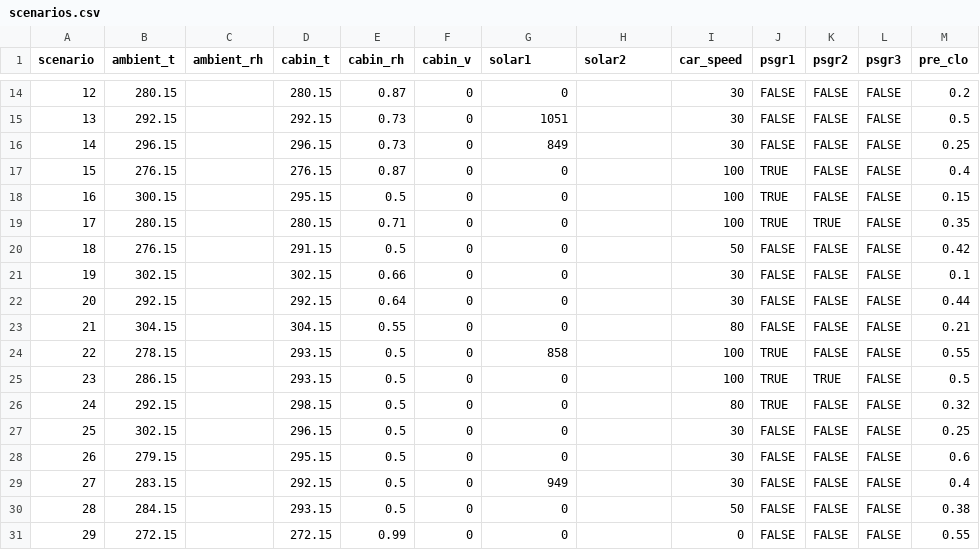
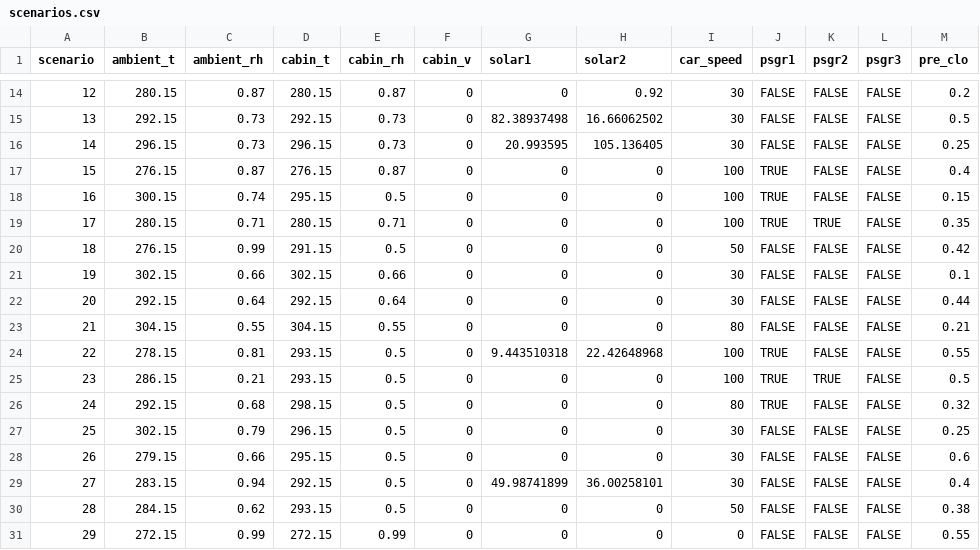
Before and after one commit to jbrusey/domus-mlsim, a CSV file: domus_mlsim/model/scenarios.csv, drawn as a sheet; only a part is shown, gaps mark what is left out; the diff covers the shown part only.

```diff
--- a/domus_mlsim/model/scenarios.csv
+++ b/domus_mlsim/model/scenarios.csv
@@ -14,18 +14,18 @@
-12,280.15,,280.15,0.87,0,0,,30,FALSE,FALSE,FALSE,0.2
-13,292.15,,292.15,0.73,0,1051,,30,FALSE,FALSE,FALSE,0.5
-14,296.15,,296.15,0.73,0,849,,30,FALSE,FALSE,FALSE,0.25
-15,276.15,,276.15,0.87,0,0,,100,TRUE,FALSE,FALSE,0.4
-16,300.15,,295.15,0.5,0,0,,100,TRUE,FALSE,FALSE,0.15
-17,280.15,,280.15,0.71,0,0,,100,TRUE,TRUE,FALSE,0.35
-18,276.15,,291.15,0.5,0,0,,50,FALSE,FALSE,FALSE,0.42
-19,302.15,,302.15,0.66,0,0,,30,FALSE,FALSE,FALSE,0.1
-20,292.15,,292.15,0.64,0,0,,30,FALSE,FALSE,FALSE,0.44
-21,304.15,,304.15,0.55,0,0,,80,FALSE,FALSE,FALSE,0.21
-22,278.15,,293.15,0.5,0,858,,100,TRUE,FALSE,FALSE,0.55
-23,286.15,,293.15,0.5,0,0,,100,TRUE,TRUE,FALSE,0.5
-24,292.15,,298.15,0.5,0,0,,80,TRUE,FALSE,FALSE,0.32
-25,302.15,,296.15,0.5,0,0,,30,FALSE,FALSE,FALSE,0.25
-26,279.15,,295.15,0.5,0,0,,30,FALSE,FALSE,FALSE,0.6
-27,283.15,,292.15,0.5,0,949,,30,FALSE,FALSE,FALSE,0.4
-28,284.15,,293.15,0.5,0,0,,50,FALSE,FALSE,FALSE,0.38
-29,272.15,,272.15,0.99,0,0,,0,FALSE,FALSE,FALSE,0.55
+12,280.15,0.87,280.15,0.87,0,0,0.92,30,FALSE,FALSE,FALSE,0.2
+13,292.15,0.73,292.15,0.73,0,82.38937498,16.66062502,30,FALSE,FALSE,FALSE,0.5
+14,296.15,0.73,296.15,0.73,0,20.993595,105.136405,30,FALSE,FALSE,FALSE,0.25
+15,276.15,0.87,276.15,0.87,0,0,0,100,TRUE,FALSE,FALSE,0.4
+16,300.15,0.74,295.15,0.5,0,0,0,100,TRUE,FALSE,FALSE,0.15
+17,280.15,0.71,280.15,0.71,0,0,0,100,TRUE,TRUE,FALSE,0.35
+18,276.15,0.99,291.15,0.5,0,0,0,50,FALSE,FALSE,FALSE,0.42
+19,302.15,0.66,302.15,0.66,0,0,0,30,FALSE,FALSE,FALSE,0.1
+20,292.15,0.64,292.15,0.64,0,0,0,30,FALSE,FALSE,FALSE,0.44
+21,304.15,0.55,304.15,0.55,0,0,0,80,FALSE,FALSE,FALSE,0.21
+22,278.15,0.81,293.15,0.5,0,9.443510318,22.42648968,100,TRUE,FALSE,FALSE,0.55
+23,286.15,0.21,293.15,0.5,0,0,0,100,TRUE,TRUE,FALSE,0.5
+24,292.15,0.68,298.15,0.5,0,0,0,80,TRUE,FALSE,FALSE,0.32
+25,302.15,0.79,296.15,0.5,0,0,0,30,FALSE,FALSE,FALSE,0.25
+26,279.15,0.66,295.15,0.5,0,0,0,30,FALSE,FALSE,FALSE,0.6
+27,283.15,0.94,292.15,0.5,0,49.98741899,36.00258101,30,FALSE,FALSE,FALSE,0.4
+28,284.15,0.62,293.15,0.5,0,0,0,50,FALSE,FALSE,FALSE,0.38
+29,272.15,0.99,272.15,0.99,0,0,0,0,FALSE,FALSE,FALSE,0.55
```
Also changed, not shown: 34 edited cells elsewhere in this file, 1 other file.
